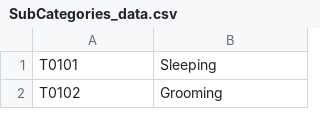
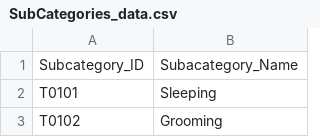
Before and after one commit to CS257-S25/team-project-d, a CSV file: Data/SubCategories_data.csv, drawn as a sheet; only a part is shown; the diff names each change by its address in the sheet, - before the commit and + after, or states it on an @@ line.

```diff
--- a/Data/SubCategories_data.csv
+++ b/Data/SubCategories_data.csv
+row 1: Subcategory_ID | Subacategory_Name
```
Also changed, not shown: Data/Subcategories_Data.csv, 1 other file.
